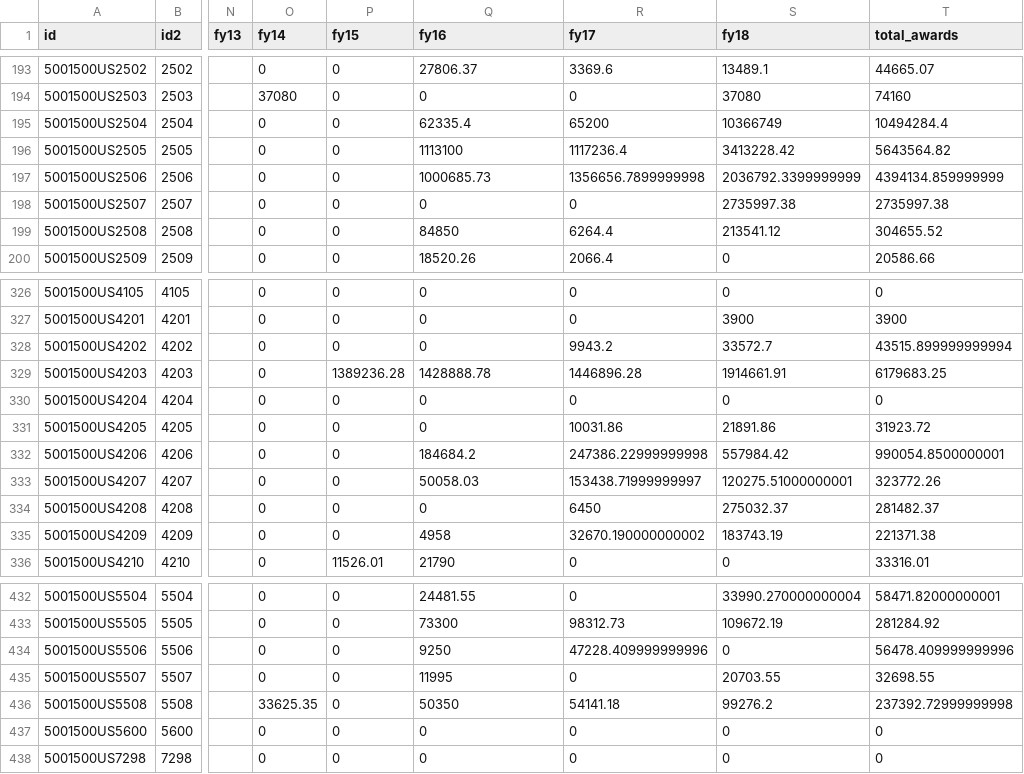
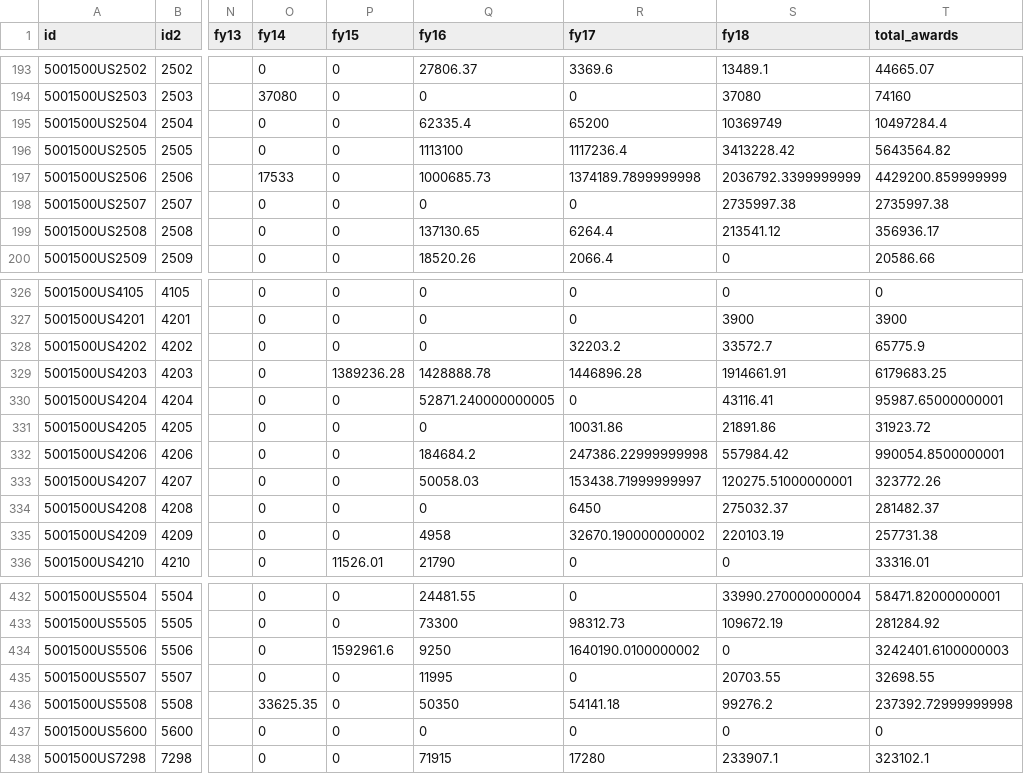
Before and after one commit to xpmethod/torn-apart, a CSV file: data/districts/fat_districts.csv, drawn as a sheet; only a part is shown, gaps mark what is left out; the diff covers the shown part only; the diff names each change by its address in the sheet, - before the commit and + after, or states it on an @@ line.

Commit message:
Get DC and PR to work in districts.

```diff
--- a/data/districts/fat_districts.csv
+++ b/data/districts/fat_districts.csv
-S195 (fy18): 10366749
+S195 (fy18): 10369749
-T195 (total_awards): 10494284.4
+T195 (total_awards): 10497284.4
-O197 (fy14): 0
+O197 (fy14): 17533
-R197 (fy17): 1356656.7899999998
+R197 (fy17): 1374189.7899999998
-T197 (total_awards): 4394134.859999999
+T197 (total_awards): 4429200.859999999
-Q199 (fy16): 84850
+Q199 (fy16): 137130.65
-T199 (total_awards): 304655.52
+T199 (total_awards): 356936.17
-R328 (fy17): 9943.2
+R328 (fy17): 32203.2
-T328 (total_awards): 43515.899999999994
+T328 (total_awards): 65775.9
-Q330 (fy16): 0
+Q330 (fy16): 52871.240000000005
-S330 (fy18): 0
+S330 (fy18): 43116.41
-T330 (total_awards): 0
+T330 (total_awards): 95987.65000000001
-S335 (fy18): 183743.19
+S335 (fy18): 220103.19
-T335 (total_awards): 221371.38
+T335 (total_awards): 257731.38
-P434 (fy15): 0
+P434 (fy15): 1592961.6
-R434 (fy17): 47228.409999999996
+R434 (fy17): 1640190.0100000002
-T434 (total_awards): 56478.409999999996
+T434 (total_awards): 3242401.6100000003
-Q438 (fy16): 0
+Q438 (fy16): 71915
-R438 (fy17): 0
+R438 (fy17): 17280
-S438 (fy18): 0
+S438 (fy18): 233907.1
-T438 (total_awards): 0
+T438 (total_awards): 323102.1
```
Also changed, not shown: 53 edited cells elsewhere in this file, data/districts/thin_contracts.csv, data/i18n.csv, 3 other files.
